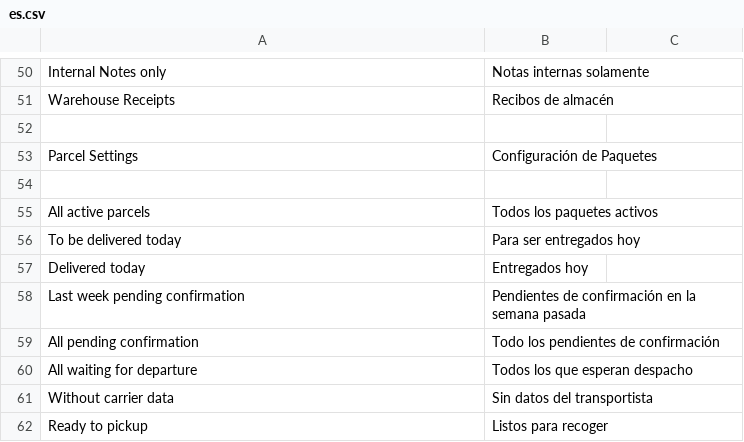
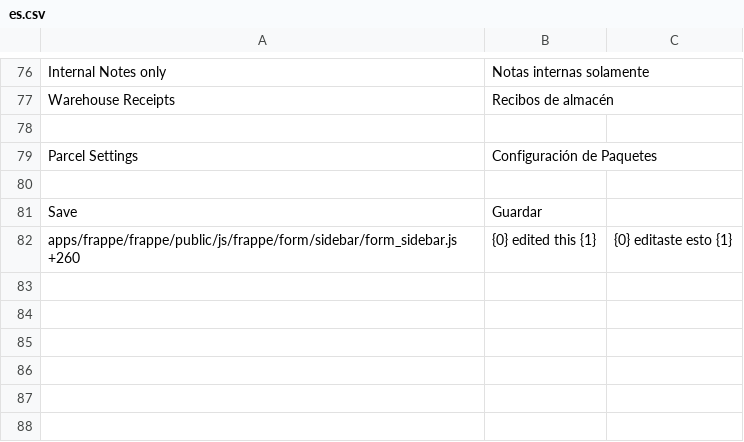
Before and after one commit to AgileShift/cargo_management, a CSV file: parcel_management/translations/es.csv, drawn as a sheet; only a part is shown, gaps mark what is left out; the diff covers the shown part only.

Commit message:
Rename a Parcels chart, added some customizations on the label, and working on general translations for es

```diff
--- a/parcel_management/translations/es.csv
+++ b/parcel_management/translations/es.csv
@@ -54,9 +80,3 @@ Parcel Settings,Configuración de Paquetes
 
-All active parcels,Todos los paquetes activos
-To be delivered today,Para ser entregados hoy
-Delivered today,Entregados hoy
-Last week pending confirmation,Pendientes de confirmación en la semana pasada
-All pending confirmation,Todo los pendientes de confirmación
-All waiting for departure,Todos los que esperan despacho
-Without carrier data,Sin datos del transportista
-Ready to pickup,Listos para recoger
+Save,Guardar
+apps/frappe/frappe/public/js/frappe/form/sidebar/form_sidebar.js +260,{0} edited this {1},{0} editaste esto {1}
```
Also changed, not shown: 25 added rows, 1 removed row, 1 moved row and 18 edited cells elsewhere in this file, 6 other files.
